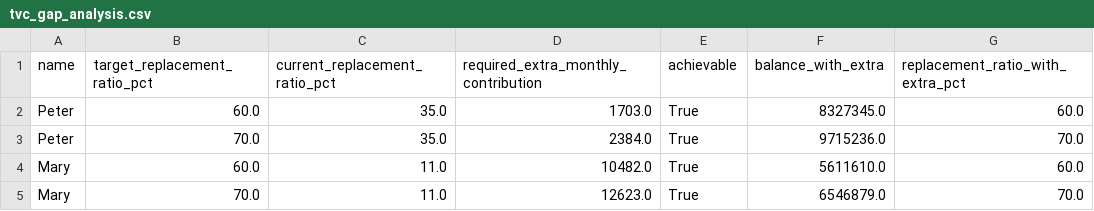
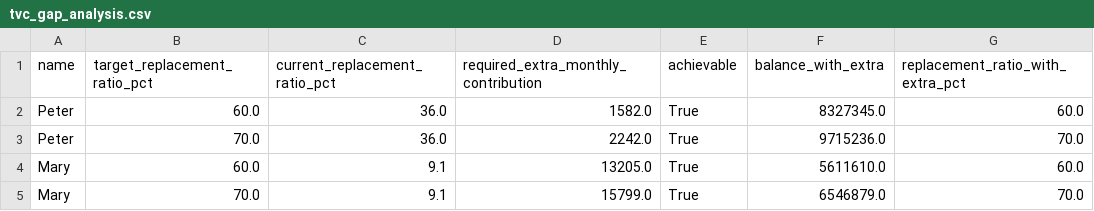
Before and after one commit to AnnieYangQY/ama1d03-project, a CSV file: case3/output/tvc_gap_analysis.csv, drawn as a sheet.

```diff
--- a/case3/output/tvc_gap_analysis.csv
+++ b/case3/output/tvc_gap_analysis.csv
@@ -1,5 +1,5 @@
 name,target_replacement_ratio_pct,current_replacement_ratio_pct,required_extra_monthly_contribution,achievable,balance_with_extra,replacement_ratio_with_extra_pct
-Peter,60.0,35.0,1703.0,True,8327345.0,60.0
-Peter,70.0,35.0,2384.0,True,9715236.0,70.0
-Mary,60.0,11.0,10482.0,True,5611610.0,60.0
-Mary,70.0,11.0,12623.0,True,6546879.0,70.0
+Peter,60.0,36.0,1582.0,True,8327345.0,60.0
+Peter,70.0,36.0,2242.0,True,9715236.0,70.0
+Mary,60.0,9.1,13205.0,True,5611610.0,60.0
+Mary,70.0,9.1,15799.0,True,6546879.0,70.0
```
Also changed, not shown: case3/data/global_monthly_returns.csv, case3/data/hong_kong_monthly_returns.csv, 22 other files.
